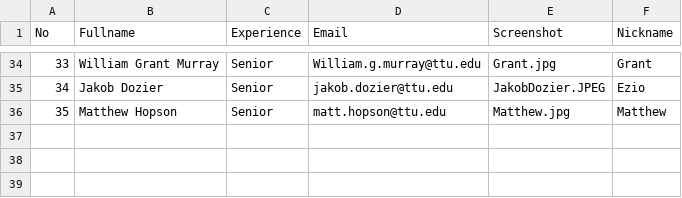
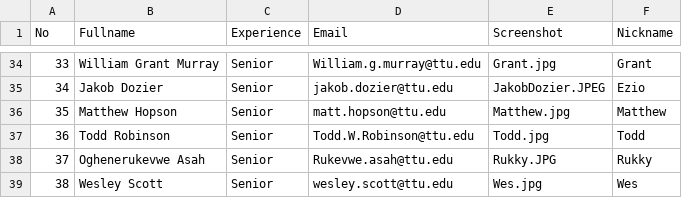
Before and after one commit to iDataVisualizationLab/CS4352_Fall2018, a CSV file: data/Info.csv, drawn as a sheet; only a part is shown, gaps mark what is left out; the diff names each change by its address in the sheet, - before the commit and + after, or states it on an @@ line.

```diff
--- a/data/Info.csv
+++ b/data/Info.csv
+row 37: 36 | Todd Robinson | Senior | Todd.W.Robinson@ttu.edu | Todd.jpg | Todd
+row 38: 37 | Oghenerukevwe Asah | Senior | Rukevwe.asah@ttu.edu | Rukky.JPG | Rukky
+row 39: 38 | Wesley Scott | Senior | wesley.scott@ttu.edu | Wes.jpg | Wes
```
Also changed, not shown: 3 other files.
